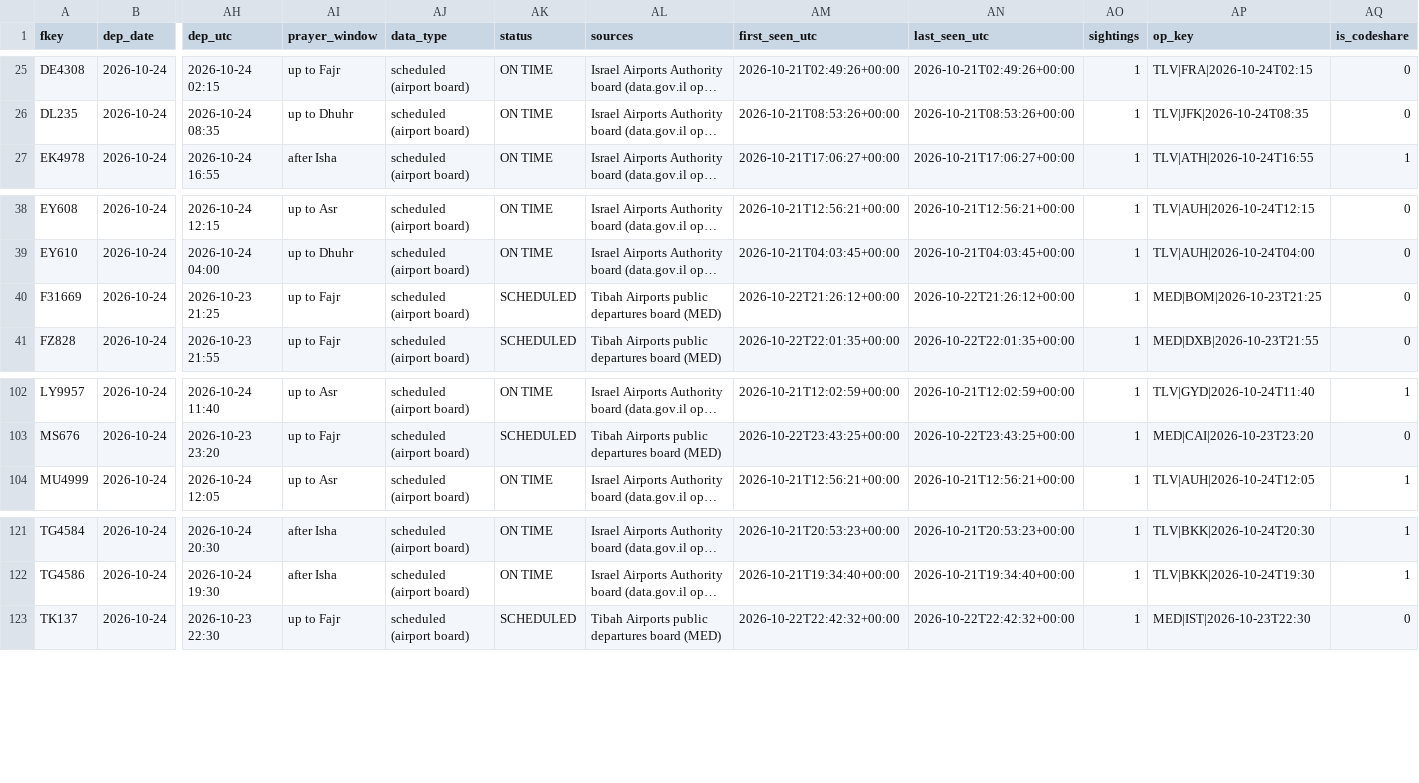
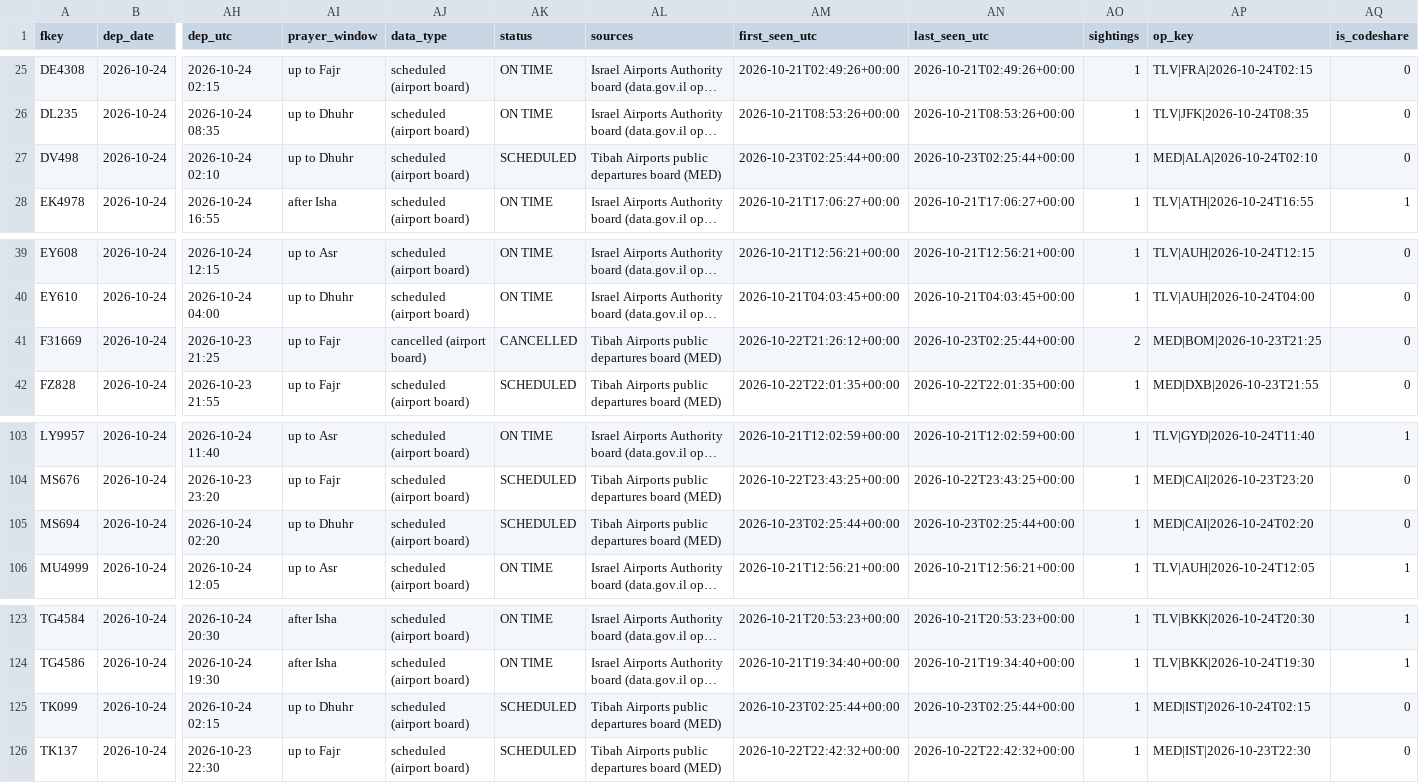
Before and after one commit to mrbugimposter3-ship-it/haramain-flights-live, a CSV file: data/flights/2026-10-24.csv, drawn as a sheet; only a part is shown, gaps mark what is left out; long unchanged cells end in …; addresses are those after the commit; rows hold the shown columns only; the diff names each change by its address in the sheet, - before the commit and + after, or states it on an @@ line.

```diff
--- a/data/flights/2026-10-24.csv
+++ b/data/flights/2026-10-24.csv
+row 27: DV498 | 2026-10-24 | 2026-10-24 02:10 | up to Dhuhr | scheduled (airport board) | SCHEDULED | Tibah Airports public departures board (MED) | 2026-10-23T02:25:44+00:00 | 2026-10-23T02:25:44+00:00 | 1 | MED|ALA|2026-10-24T02:10 | 0
-AJ41 (data_type): scheduled (airport board)
+AJ41 (data_type): cancelled (airport board)
-AK41 (status): SCHEDULED
+AK41 (status): CANCELLED
-AN41 (last_seen_utc): 2026-10-22T21:26:12+00:00
+AN41 (last_seen_utc): 2026-10-23T02:25:44+00:00
-AO41 (sightings): 1
+AO41 (sightings): 2
+row 105: MS694 | 2026-10-24 | 2026-10-24 02:20 | up to Dhuhr | scheduled (airport board) | SCHEDULED | Tibah Airports public departures board (MED) | 2026-10-23T02:25:44+00:00 | 2026-10-23T02:25:44+00:00 | 1 | MED|CAI|2026-10-24T02:20 | 0
+row 125: TK099 | 2026-10-24 | 2026-10-24 02:15 | up to Dhuhr | scheduled (airport board) | SCHEDULED | Tibah Airports public departures board (MED) | 2026-10-23T02:25:44+00:00 | 2026-10-23T02:25:44+00:00 | 1 | MED|IST|2026-10-24T02:15 | 0
```
Also changed, not shown: data/flights/2026-10-22.csv, data/flights/2026-10-23.csv, 44 other files.
